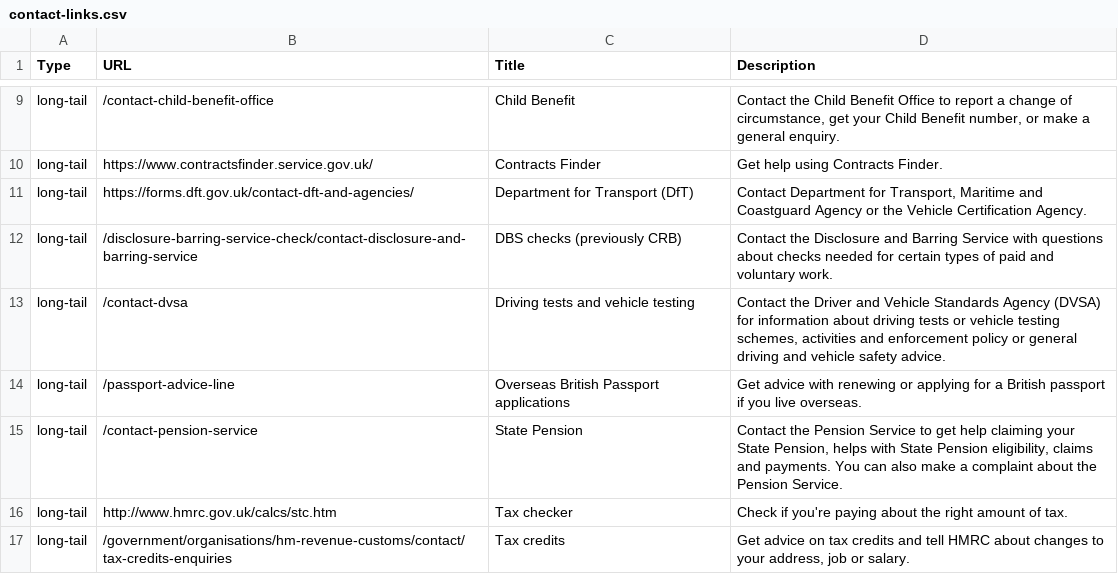
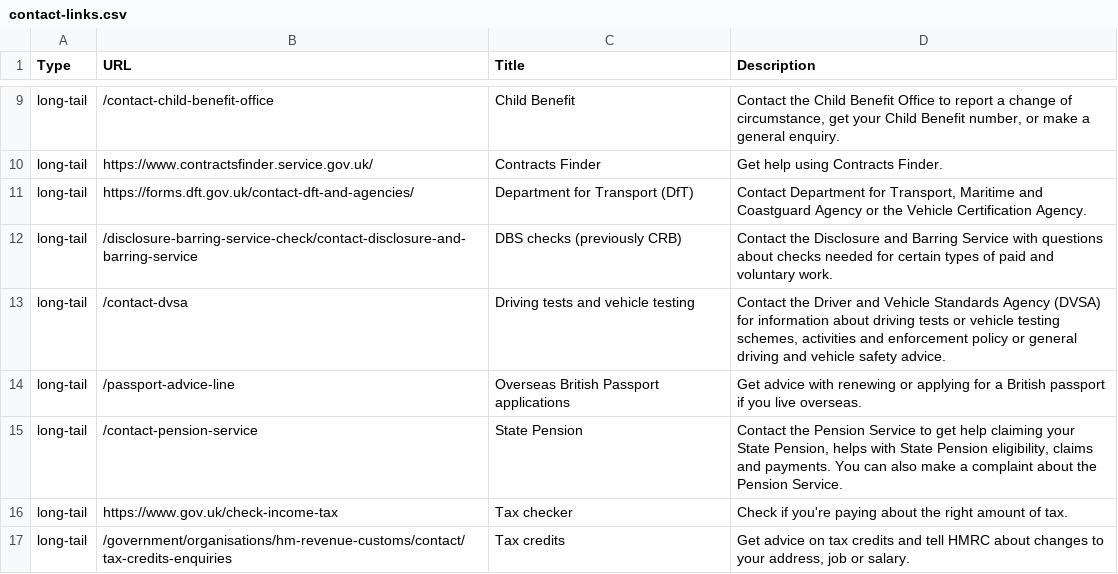
Before and after one commit to alphagov/feedback, a CSV file: config/contact-links.csv, drawn as a sheet; only a part is shown, gaps mark what is left out.

Commit message:
Update Tax Checker to direct www.gov.uk link
http://www.hmrc.gov.uk/calcs/stc.htm to https://www.gov.uk/check-income-tax

Improves security and speed fewer servers and redirects

```diff
--- a/config/contact-links.csv
+++ b/config/contact-links.csv
@@ -15,3 +15,3 @@ long-tail,/passport-advice-line,Overseas British Passport applications,"Get advi
 long-tail,/contact-pension-service,State Pension,"Contact the Pension Service to get help claiming your State Pension, helps with State Pension eligibility, claims and payments. You can also make a complaint about the Pension Service."
-long-tail,http://www.hmrc.gov.uk/calcs/stc.htm,Tax checker,"Check if you're paying about the right amount of tax."
+long-tail,https://www.gov.uk/check-income-tax,Tax checker,"Check if you're paying about the right amount of tax."
 long-tail,/government/organisations/hm-revenue-customs/contact/tax-credits-enquiries,Tax credits,"Get advice on tax credits and tell HMRC about changes to your address, job or salary."
```
